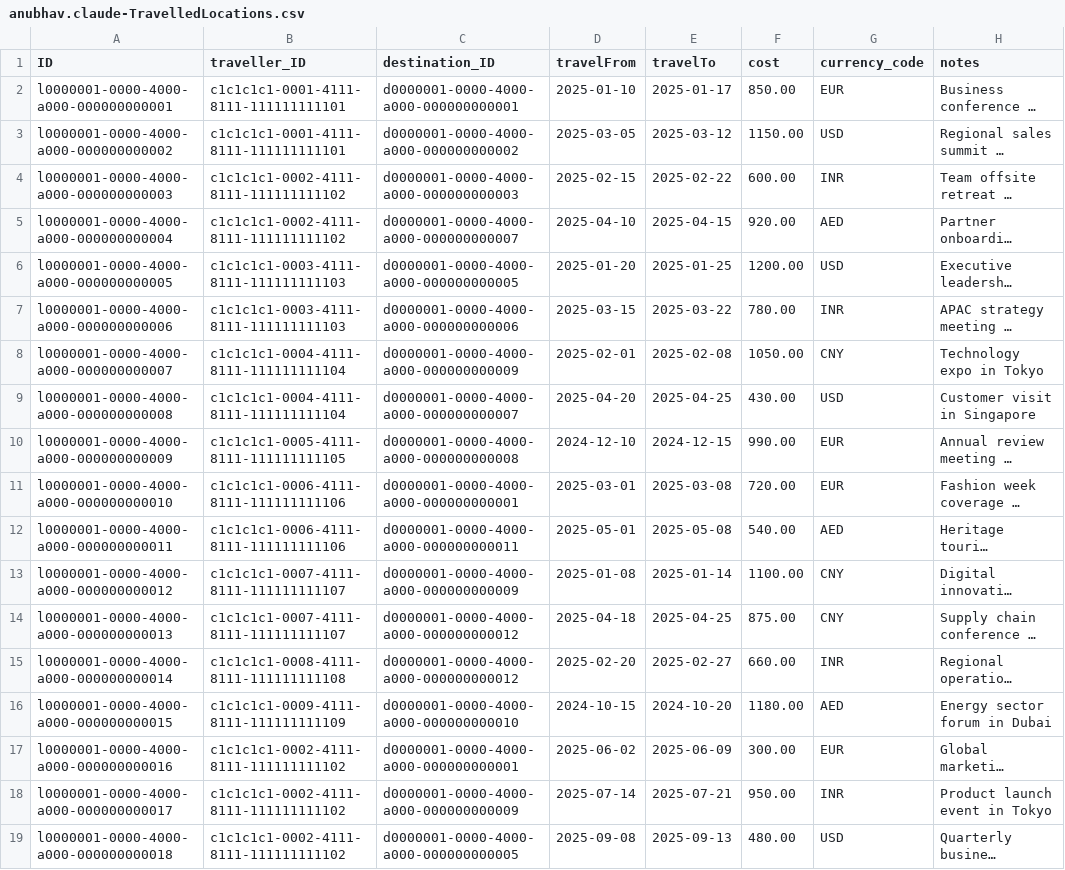
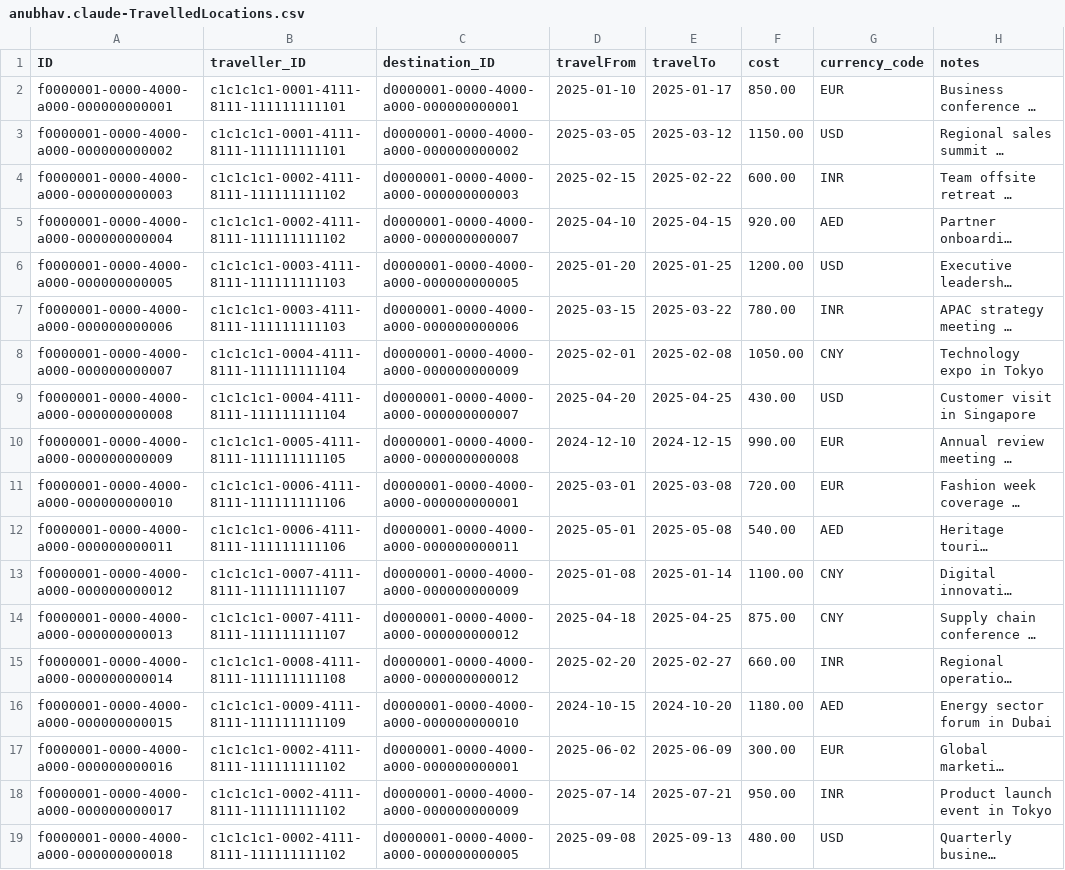
Before and after one commit to anubhavtrainings-official/claude_sap_anubhav_free, a CSV file: db/data/anubhav.claude-TravelledLocations.csv, drawn as a sheet; long unchanged cells end in …; the diff names each change by its address in the sheet, - before the commit and + after, or states it on an @@ line.

```diff
--- a/db/data/anubhav.claude-TravelledLocations.csv
+++ b/db/data/anubhav.claude-TravelledLocations.csv
-A2 (ID): l0000001-0000-4000-a000-000000000001
+A2 (ID): f0000001-0000-4000-a000-000000000001
-A3 (ID): l0000001-0000-4000-a000-000000000002
+A3 (ID): f0000001-0000-4000-a000-000000000002
-A4 (ID): l0000001-0000-4000-a000-000000000003
+A4 (ID): f0000001-0000-4000-a000-000000000003
-A5 (ID): l0000001-0000-4000-a000-000000000004
+A5 (ID): f0000001-0000-4000-a000-000000000004
-A6 (ID): l0000001-0000-4000-a000-000000000005
+A6 (ID): f0000001-0000-4000-a000-000000000005
-A7 (ID): l0000001-0000-4000-a000-000000000006
+A7 (ID): f0000001-0000-4000-a000-000000000006
-A8 (ID): l0000001-0000-4000-a000-000000000007
+A8 (ID): f0000001-0000-4000-a000-000000000007
-A9 (ID): l0000001-0000-4000-a000-000000000008
+A9 (ID): f0000001-0000-4000-a000-000000000008
-A10 (ID): l0000001-0000-4000-a000-000000000009
+A10 (ID): f0000001-0000-4000-a000-000000000009
-A11 (ID): l0000001-0000-4000-a000-000000000010
+A11 (ID): f0000001-0000-4000-a000-000000000010
-A12 (ID): l0000001-0000-4000-a000-000000000011
+A12 (ID): f0000001-0000-4000-a000-000000000011
-A13 (ID): l0000001-0000-4000-a000-000000000012
+A13 (ID): f0000001-0000-4000-a000-000000000012
-A14 (ID): l0000001-0000-4000-a000-000000000013
+A14 (ID): f0000001-0000-4000-a000-000000000013
-A15 (ID): l0000001-0000-4000-a000-000000000014
+A15 (ID): f0000001-0000-4000-a000-000000000014
-A16 (ID): l0000001-0000-4000-a000-000000000015
+A16 (ID): f0000001-0000-4000-a000-000000000015
-A17 (ID): l0000001-0000-4000-a000-000000000016
+A17 (ID): f0000001-0000-4000-a000-000000000016
-A18 (ID): l0000001-0000-4000-a000-000000000017
+A18 (ID): f0000001-0000-4000-a000-000000000017
-A19 (ID): l0000001-0000-4000-a000-000000000018
+A19 (ID): f0000001-0000-4000-a000-000000000018
```
Also changed, not shown: 13 other files.
